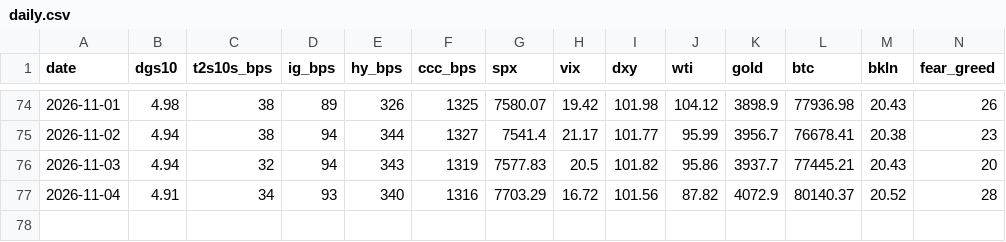
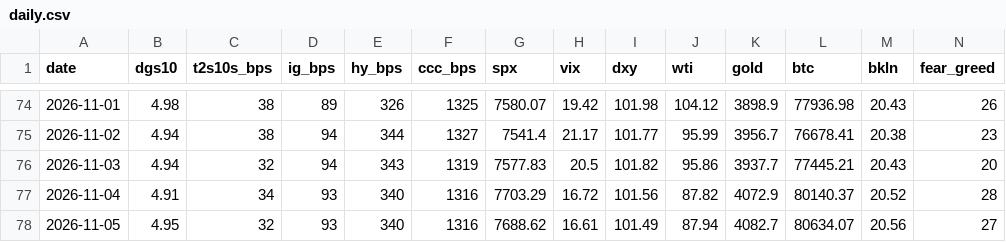
Before and after one commit to liamshields4/terminal, a CSV file: history/daily.csv, drawn as a sheet; only a part is shown, gaps mark what is left out.

```diff
--- a/history/daily.csv
+++ b/history/daily.csv
@@ -77 +77,2 @@ date,dgs10,t2s10s_bps,ig_bps,hy_bps,ccc_bps,spx,vix,dxy,wti,gold,btc,bkln,fear_g
 2026-11-04,4.91,34,93,340,1316,7703.29,16.72,101.56,87.82,4072.9,80140.37,20.52,28
+2026-11-05,4.95,32,93,340,1316,7688.62,16.61,101.49,87.94,4082.7,80634.07,20.56,27
```
Also changed, not shown: 1 other file.
